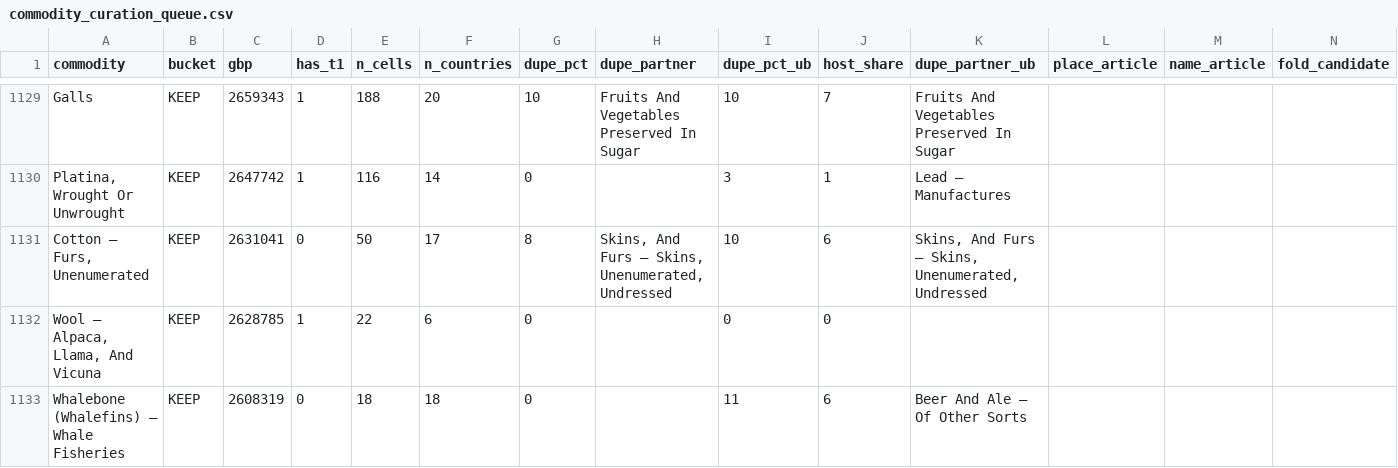
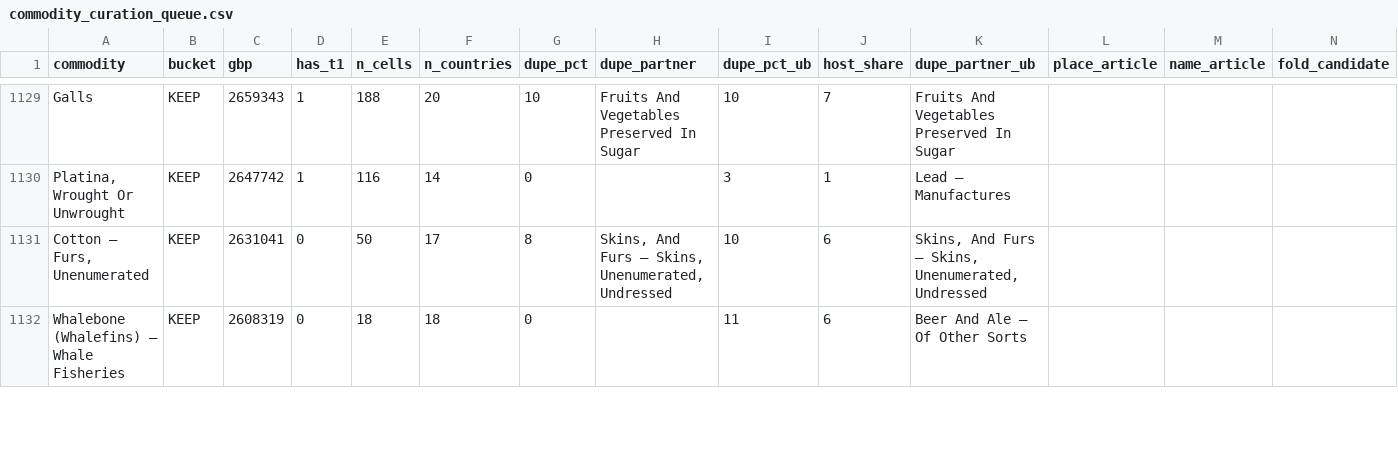
Before and after one commit to jburnford/uk-trade-db, a CSV file: reports/commodity_curation_queue.csv, drawn as a sheet; only a part is shown, gaps mark what is left out; the diff covers the shown part only.

```diff
--- a/reports/commodity_curation_queue.csv
+++ b/reports/commodity_curation_queue.csv
@@ -1131,3 +1131,2 @@ Galls,KEEP,2659343,1,188,20,10,Fruits And Vegetables Preserved In Sugar,10,7,Fru
 "Cotton — Furs, Unenumerated",KEEP,2631041,0,50,17,8,"Skins, And Furs — Skins, Unenumerated, Undressed",10,6,"Skins, And Furs — Skins, Unenumerated, Undressed",,,
-"Wool — Alpaca, Llama, And Vicuna",KEEP,2628785,1,22,6,0,,0,0,,,,
 Whalebone (Whalefins) — Whale Fisheries,KEEP,2608319,0,18,18,0,,11,6,Beer And Ale — Of Other Sorts,,,
```
Also changed, not shown: 1 added row, 1 removed row and 28 edited cells elsewhere in this file, reference/commodity_curation.csv, reports/map_quality.csv, 5 other files.
